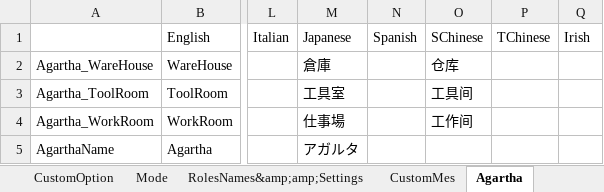
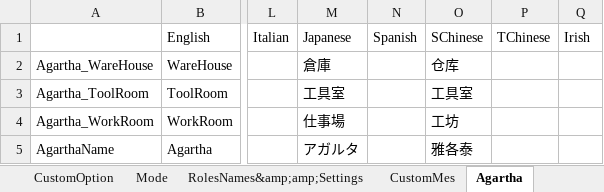
Before and after one commit to SuperNewRoles/SuperNewRoles, an Excel workbook: TranslateData.xlsx, sheet Agartha, drawn as a sheet; only a part is shown, gaps mark what is left out; values as stored, in another font and other column widths than the file's, no borders; the diff names each change by its address in the sheet, - before the commit and + after, or states it on an @@ line.

```diff
--- a/TranslateData.xlsx (sheet Agartha)
+++ b/TranslateData.xlsx (sheet Agartha)
-O3: 工具间
+O3: 工具室
-O4: 工作间
+O4: 工坊
-O5: (empty)
+O5: 雅各泰
```
Also changed, not shown: sheet RolesNames&amp;amp;Settings, sheet Mode, sheet CustomMes, sheet Main, sheet CustomOption.
